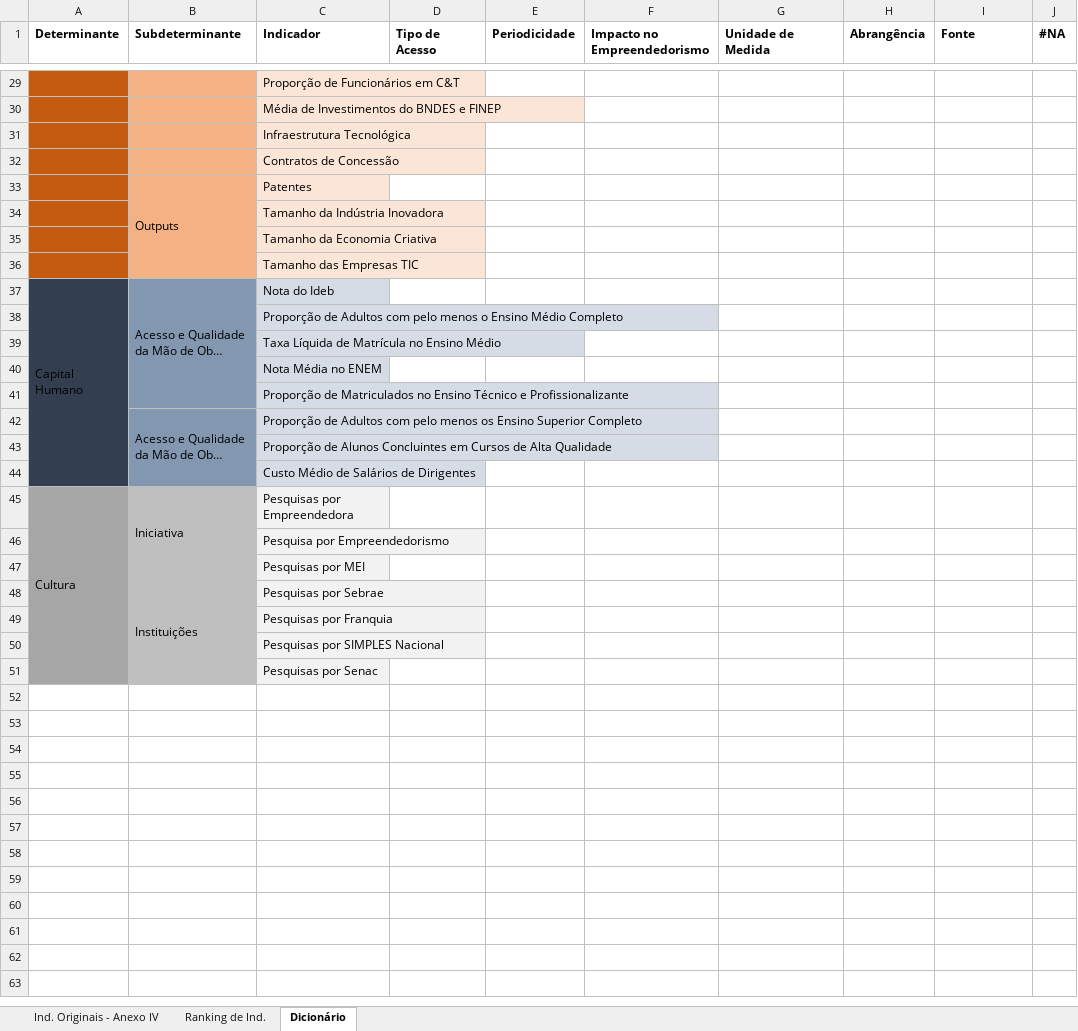
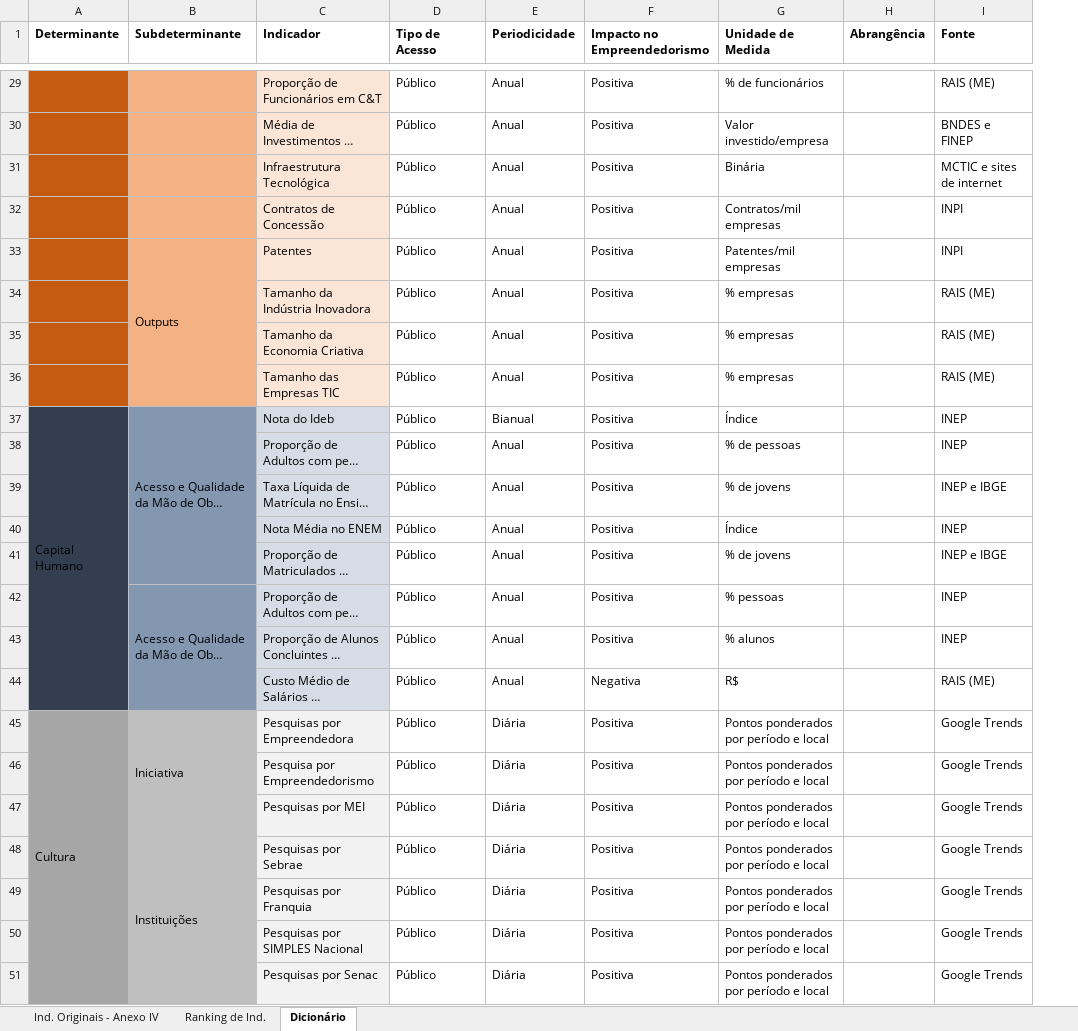
Before and after one commit to ocesarfreitas/ICE-23, an Excel workbook: Arquivos ICE - 23/ICE2023.xlsx, sheet Dicionário, drawn as a sheet; only a part is shown, gaps mark what is left out; long unchanged cells end in …; values as stored, in another font and other column widths than the file's, no borders; removed rows and columns are numbered as before the commit, all else as after; the diff covers the shown part only; the diff names each change by its address in the sheet, - before the commit and + after, or states it on an @@ line.

```diff
--- a/Arquivos ICE - 23/ICE2023.xlsx (sheet Dicionário)
+++ b/Arquivos ICE - 23/ICE2023.xlsx (sheet Dicionário)
-column J (#NA), empty
-D29:D51 (Tipo de Acesso): (empty)
+D29:D51 (Tipo de Acesso): Público
-E29:E36 (Periodicidade): (empty)
+E29:E36 (Periodicidade): Anual
-F29:F43 (Impacto no Empreendedorismo): (empty)
+F29:F43 (Impacto no Empreendedorismo): Positiva
-G29 (Unidade de Medida): (empty)
+G29 (Unidade de Medida): % de funcionários
-I29 (Fonte): (empty)
+I29 (Fonte): RAIS (ME)
-G30 (Unidade de Medida): (empty)
+G30 (Unidade de Medida): Valor investido/empresa
-I30 (Fonte): (empty)
+I30 (Fonte): BNDES e FINEP
-G31 (Unidade de Medida): (empty)
+G31 (Unidade de Medida): Binária
-I31 (Fonte): (empty)
+I31 (Fonte): MCTIC e sites de internet
-G32 (Unidade de Medida): (empty)
+G32 (Unidade de Medida): Contratos/mil empresas
-I32:I33 (Fonte): (empty)
+I32:I33 (Fonte): INPI
-G33 (Unidade de Medida): (empty)
+G33 (Unidade de Medida): Patentes/mil empresas
-G34:G36 (Unidade de Medida): (empty)
+G34:G36 (Unidade de Medida): % empresas
-I34:I36 (Fonte): (empty)
+I34:I36 (Fonte): RAIS (ME)
-E37 (Periodicidade): (empty)
+E37 (Periodicidade): Bianual
-G37 (Unidade de Medida): (empty)
+G37 (Unidade de Medida): Índice
-I37:I38 (Fonte): (empty)
+I37:I38 (Fonte): INEP
-E38:E44 (Periodicidade): (empty)
+E38:E44 (Periodicidade): Anual
-G38 (Unidade de Medida): (empty)
+G38 (Unidade de Medida): % de pessoas
-G39 (Unidade de Medida): (empty)
+G39 (Unidade de Medida): % de jovens
-I39 (Fonte): (empty)
+I39 (Fonte): INEP e IBGE
-G40 (Unidade de Medida): (empty)
+G40 (Unidade de Medida): Índice
-I40 (Fonte): (empty)
+I40 (Fonte): INEP
-G41 (Unidade de Medida): (empty)
+G41 (Unidade de Medida): % de jovens
-I41 (Fonte): (empty)
+I41 (Fonte): INEP e IBGE
-G42 (Unidade de Medida): (empty)
+G42 (Unidade de Medida): % pessoas
-I42:I43 (Fonte): (empty)
+I42:I43 (Fonte): INEP
-G43 (Unidade de Medida): (empty)
+G43 (Unidade de Medida): % alunos
-F44 (Impacto no Empreendedorismo): (empty)
+F44 (Impacto no Empreendedorismo): Negativa
-G44 (Unidade de Medida): (empty)
+G44 (Unidade de Medida): R$
-I44 (Fonte): (empty)
+I44 (Fonte): RAIS (ME)
-E45:E51 (Periodicidade): (empty)
+E45:E51 (Periodicidade): Diária
-F45:F51 (Impacto no Empreendedorismo): (empty)
+F45:F51 (Impacto no Empreendedorismo): Positiva
-G45:G51 (Unidade de Medida): (empty)
+G45:G51 (Unidade de Medida): Pontos ponderados por período e local
-I45:I51 (Fonte): (empty)
+I45:I51 (Fonte): Google Trends
```
Also changed, not shown: 17 added rows and 135 edited cells elsewhere in this sheet, sheet Ind. Originais - Anexo IV, sheet Ranking de Ind..
